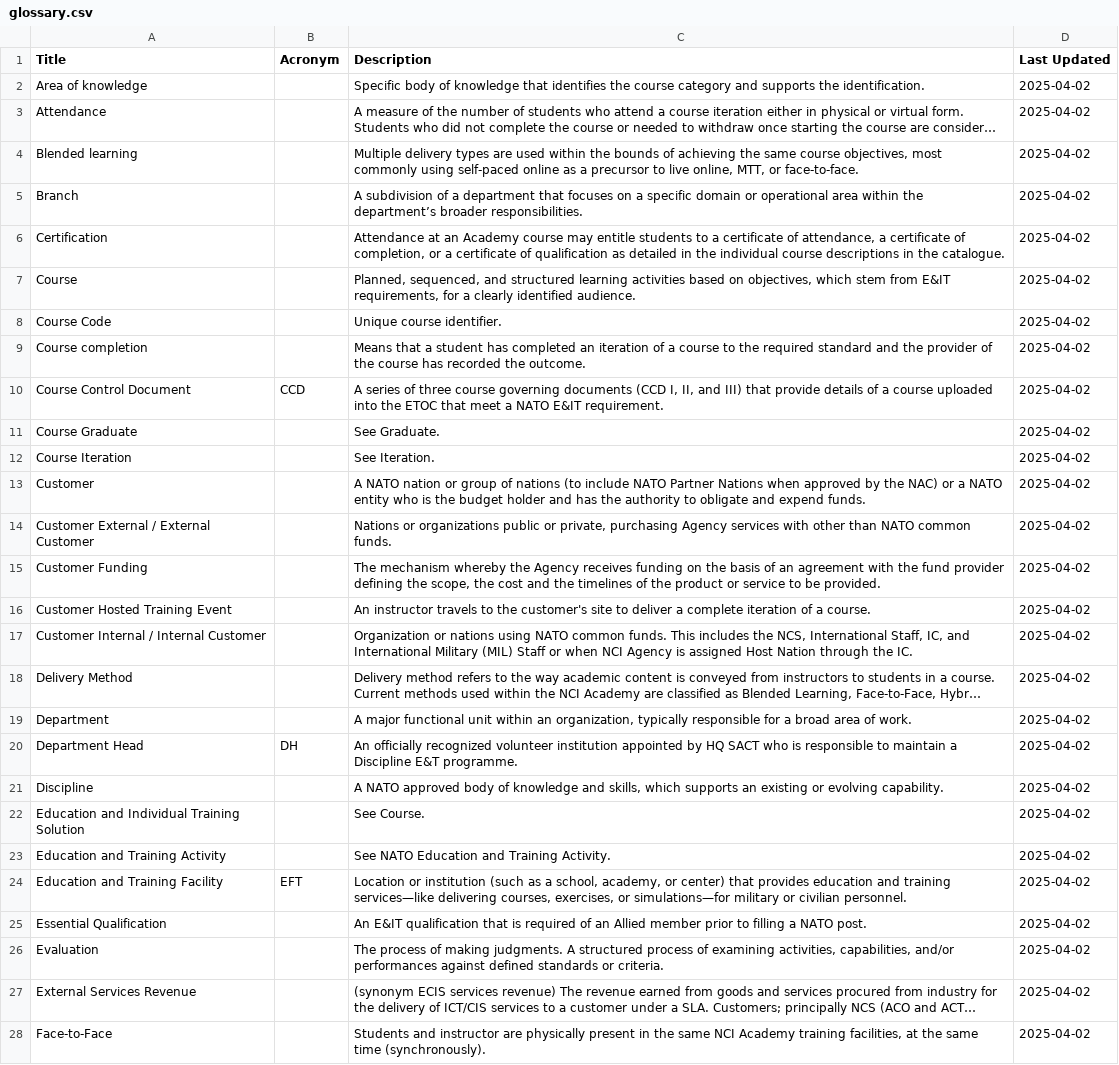
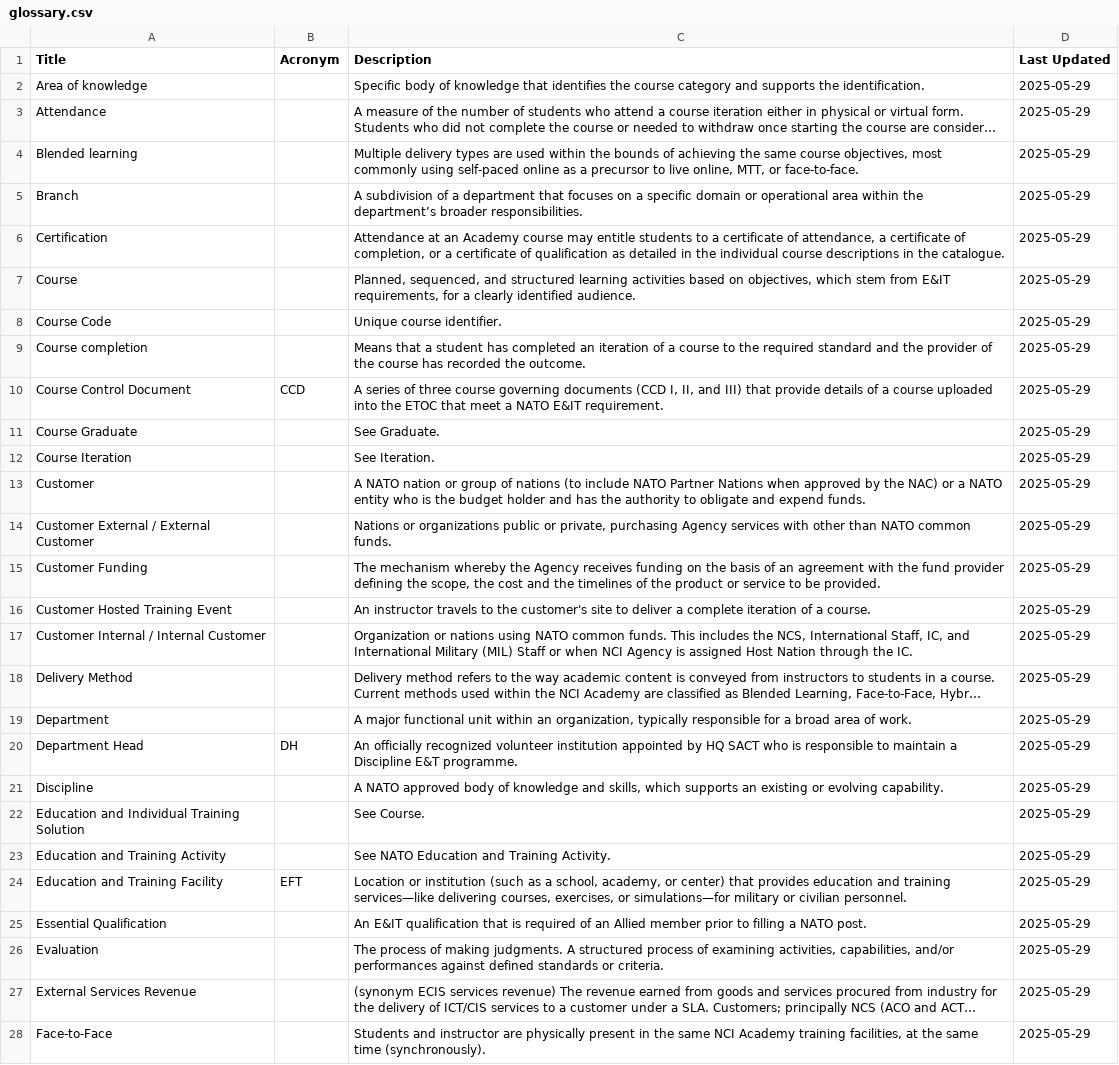
Before and after one commit to PJFonseca/dotfiles, a CSV file: scripts/Glossary2HTML/glossary.csv, drawn as a sheet; only a part is shown; long unchanged cells end in …; the diff covers the shown part only; the diff names each change by its address in the sheet, - before the commit and + after, or states it on an @@ line.

```diff
--- a/scripts/Glossary2HTML/glossary.csv
+++ b/scripts/Glossary2HTML/glossary.csv
-D2:D28 (Last Updated): 2025-04-02
+D2:D28 (Last Updated): 2025-05-29
```
Also changed, not shown: 57 edited cells elsewhere in this file, 1 other file.
